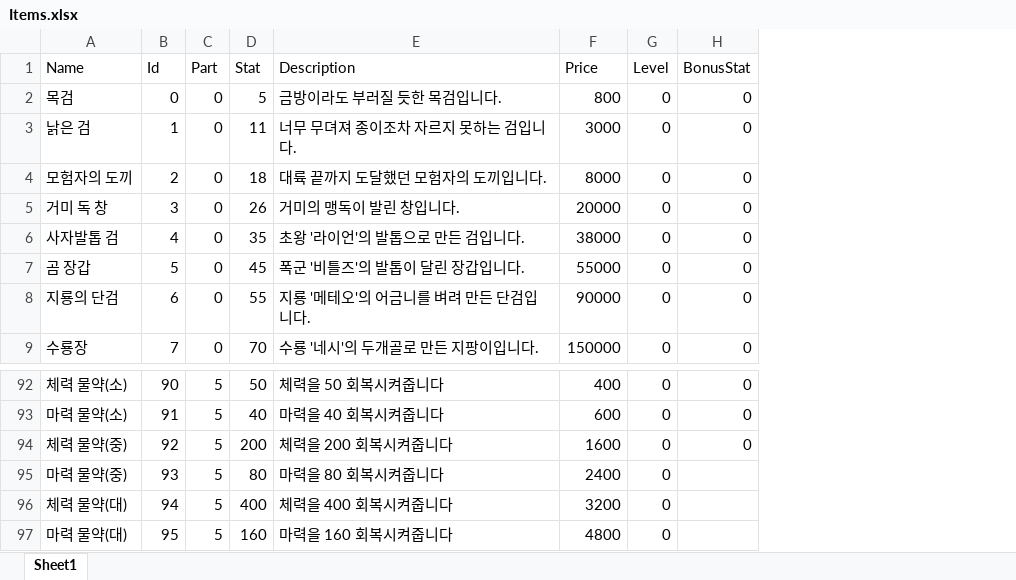
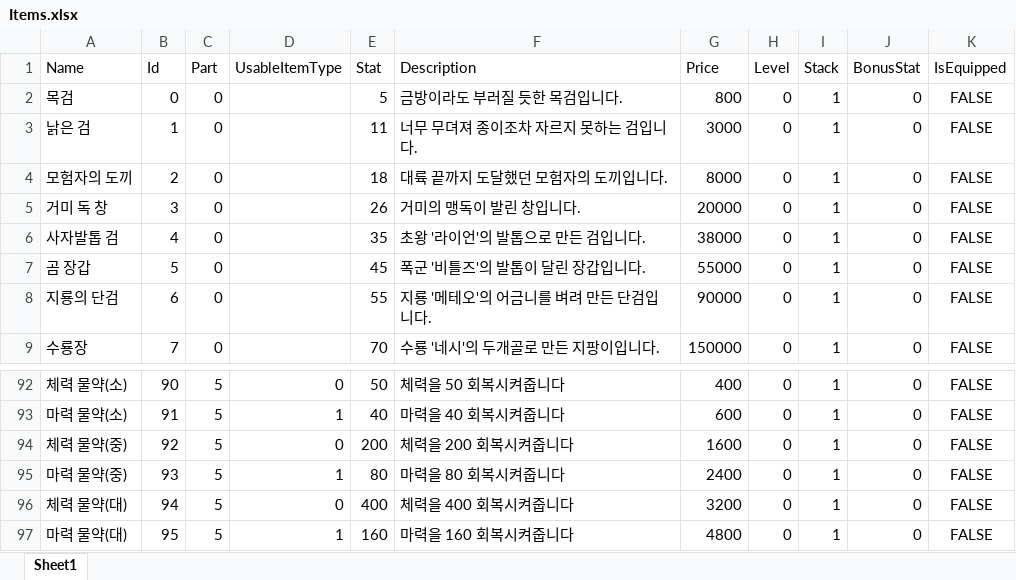
Before and after one commit to homebd/TeamTextRPG, an Excel workbook: TeamTextRPG/Data/Excel/Items.xlsx, sheet Sheet1, drawn as a sheet; only a part is shown, gaps mark what is left out; values as stored, in another font and other column widths than the file's, no borders; addresses are those after the commit; the diff names each change by its address in the sheet, - before the commit and + after, or states it on an @@ line.

Commit message:
UsableItemTypes Enum Implement

```diff
--- a/TeamTextRPG/Data/Excel/Items.xlsx (sheet Sheet1)
+++ b/TeamTextRPG/Data/Excel/Items.xlsx (sheet Sheet1)
+column D (UsableItemType), rows 92-97: 0 | 1 | 0 | 1 | 0 | 1
+column I (Stack), rows 2-9: all 1; rows 92-97: all 1
+column K (IsEquipped), rows 2-9: all FALSE; rows 92-97: all FALSE
-J95:J97 (BonusStat): (empty)
+J95:J97 (BonusStat): 0
```
Also changed, not shown: 6 other files.
